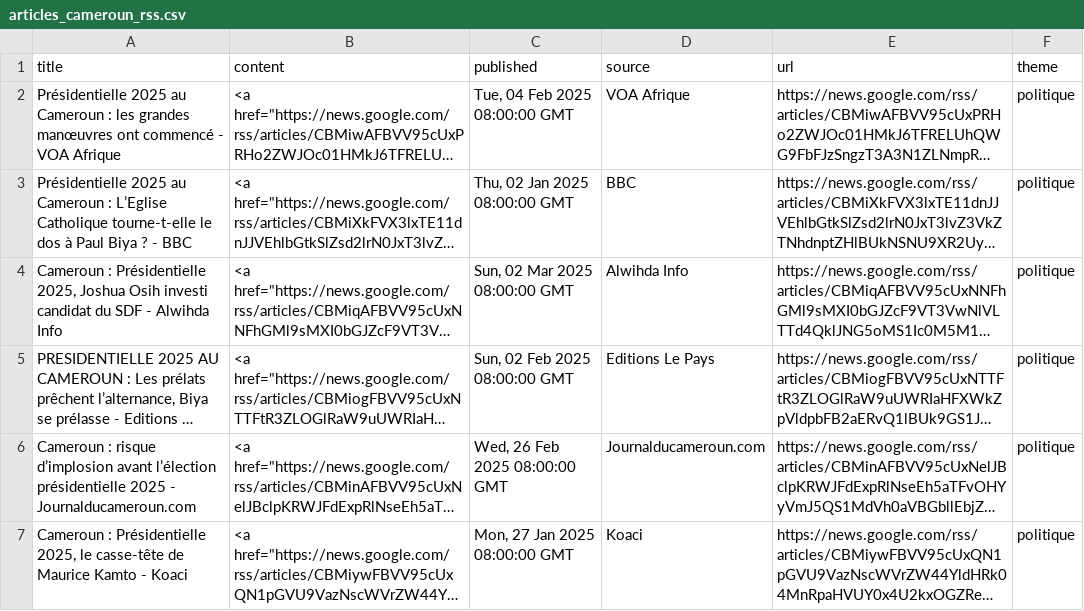
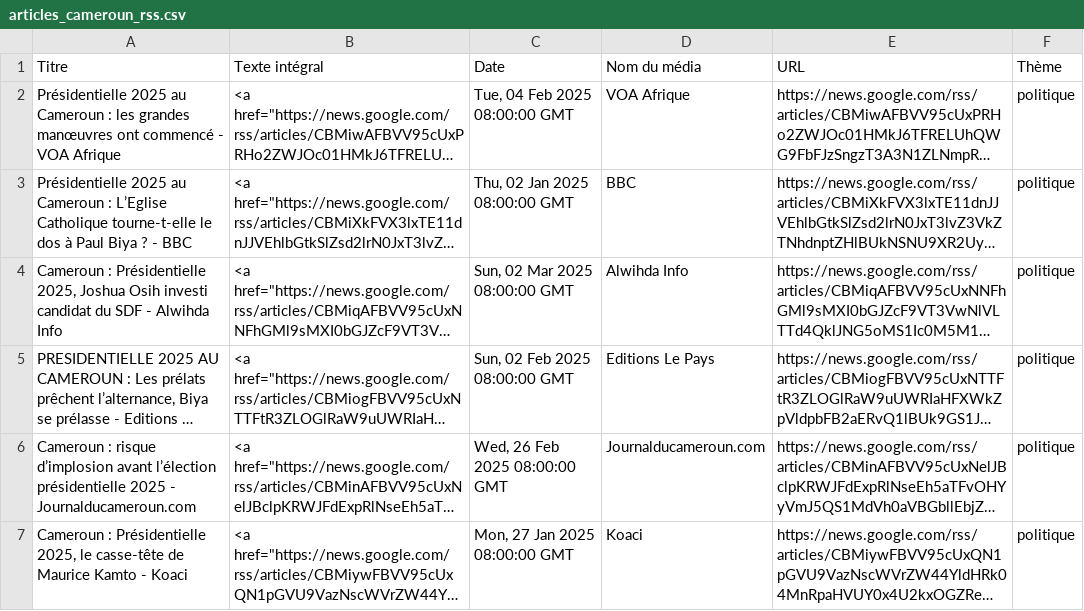
Before and after one commit to DJONMA-SJ/Detec-Biais-nlp, a CSV file: data/Raw/articles_cameroun_rss.csv (was data/articles_cameroun_rss.csv), drawn as a sheet; only a part is shown; long unchanged cells end in …; removed rows and columns are numbered as before the commit, all else as after; the diff names each change by its address in the sheet, - before the commit and + after, or states it on an @@ line.

```diff
--- a/data/articles_cameroun_rss.csv
+++ b/data/Raw/articles_cameroun_rss.csv
-row 1: title | content | published | source | url | theme
+row 1: Titre | Texte intégral | Date | Nom du média | URL | Thème
```
Also changed, not shown: data/Raw/articles_cameroun.csv, 21 other files.
